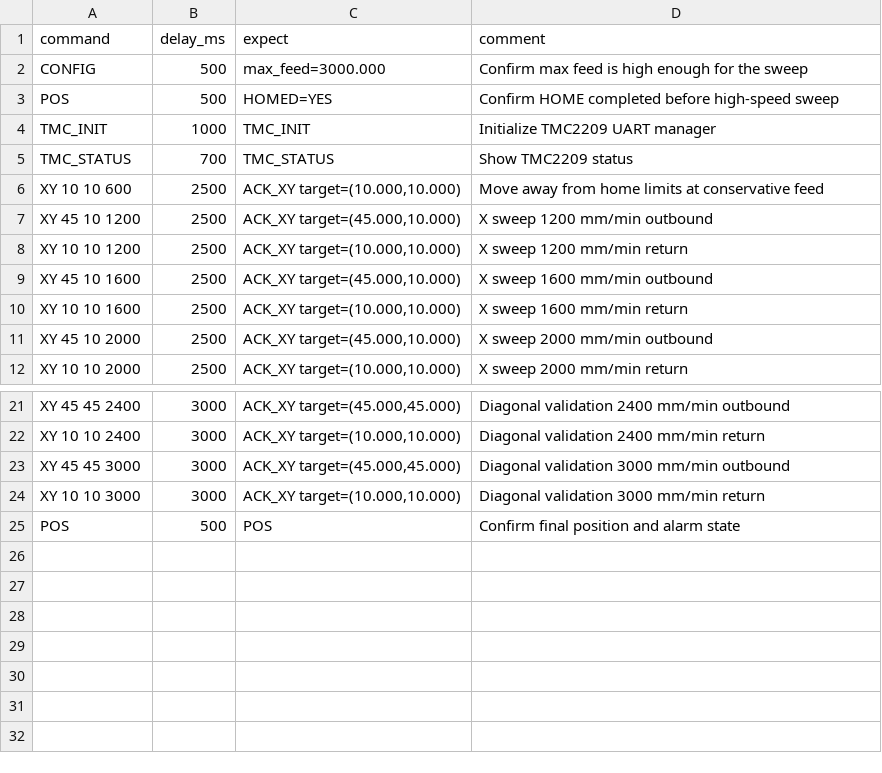
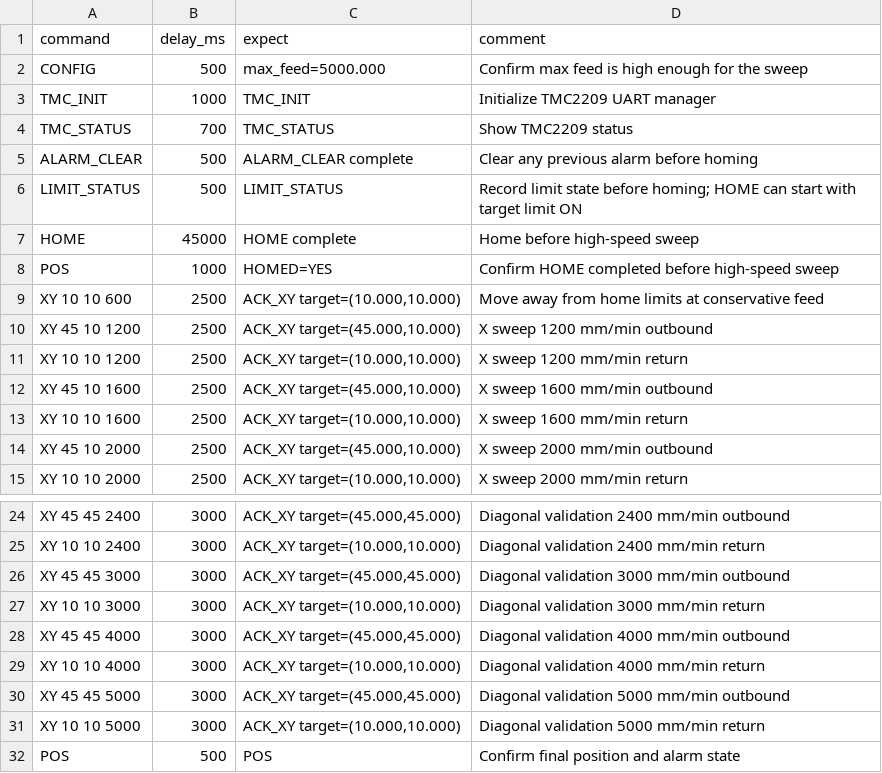
Before and after one commit to fooping-tech/CoreXY_Plotter, a CSV file: tools/serial_tool/examples/high_speed_sweep_check.csv, drawn as a sheet; only a part is shown, gaps mark what is left out.

Commit message:
Raise feed limit and document plotter config

```diff
--- a/tools/serial_tool/examples/high_speed_sweep_check.csv
+++ b/tools/serial_tool/examples/high_speed_sweep_check.csv
@@ -1,6 +1,9 @@
 command,delay_ms,expect,comment
-CONFIG,500,max_feed=3000.000,Confirm max feed is high enough for the sweep
-POS,500,HOMED=YES,Confirm HOME completed before high-speed sweep
+CONFIG,500,max_feed=5000.000,Confirm max feed is high enough for the sweep
 TMC_INIT,1000,TMC_INIT,Initialize TMC2209 UART manager
 TMC_STATUS,700,TMC_STATUS,Show TMC2209 status
+ALARM_CLEAR,500,ALARM_CLEAR complete,Clear any previous alarm before homing
+LIMIT_STATUS,500,LIMIT_STATUS,Record limit state before homing; HOME can start with target limit ON
+HOME,45000,HOME complete,Home before high-speed sweep
+POS,1000,HOMED=YES,Confirm HOME completed before high-speed sweep
 XY 10 10 600,2500,"ACK_XY target=(10.000,10.000)",Move away from home limits at conservative feed
@@ -24,2 +27,6 @@ XY 45 45 3000,3000,"ACK_XY target=(45.000,45.000)",Diagonal validation 3000 mm/m
 XY 10 10 3000,3000,"ACK_XY target=(10.000,10.000)",Diagonal validation 3000 mm/min return
+XY 45 45 4000,3000,"ACK_XY target=(45.000,45.000)",Diagonal validation 4000 mm/min outbound
+XY 10 10 4000,3000,"ACK_XY target=(10.000,10.000)",Diagonal validation 4000 mm/min return
+XY 45 45 5000,3000,"ACK_XY target=(45.000,45.000)",Diagonal validation 5000 mm/min outbound
+XY 10 10 5000,3000,"ACK_XY target=(10.000,10.000)",Diagonal validation 5000 mm/min return
 POS,500,POS,Confirm final position and alarm state
```
Also changed, not shown: tools/serial_tool/examples/high_speed_check.csv, 3 other files.
